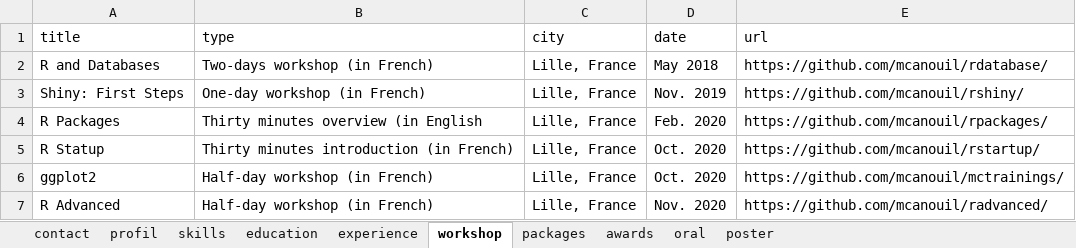
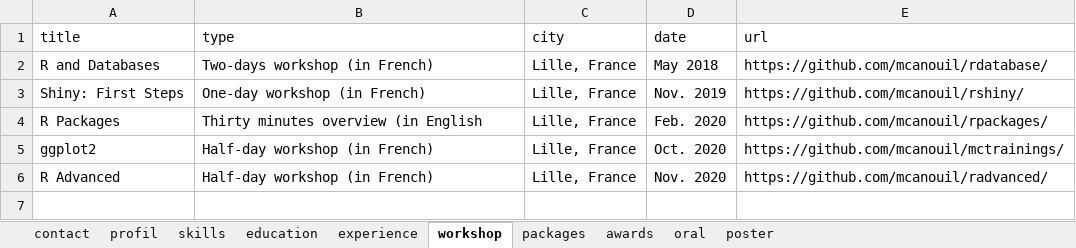
Before and after one commit to mcanouil/curriculum_vitae, an Excel workbook: data/cv.xlsx, sheet workshop, drawn as a sheet; values as stored, in another font and other column widths than the file's, no borders; the diff names each change by its address in the sheet, - before the commit and + after, or states it on an @@ line.

```diff
--- a/data/cv.xlsx (sheet workshop)
+++ b/data/cv.xlsx (sheet workshop)
-row 5: R Statup | Thirty minutes introduction (in French) | Lille, France | Oct. 2020 | https://github.com/mcanouil/rstartup/
```
Also changed, not shown: sheet oral, sheet contact, sheet education, 9 other files.
